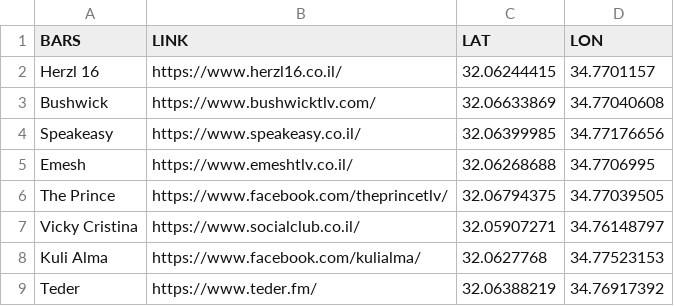
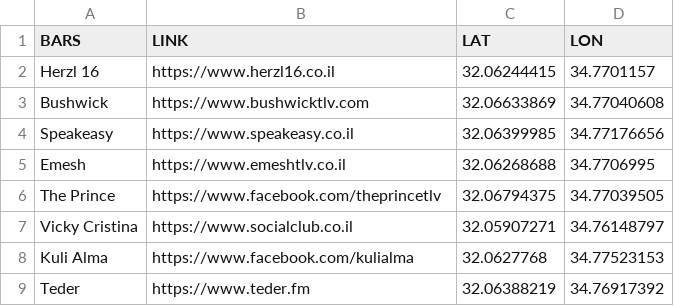
Before and after one commit to ChenMichaeliPri/Web-Map, a CSV file: Bars.CSV, drawn as a sheet.

Commit message:
Adding URL links.

```diff
--- a/Bars.CSV
+++ b/Bars.CSV
@@ -1,9 +1,9 @@
 BARS,LINK,LAT,LON
-Herzl 16,https://www.herzl16.co.il/,32.06244415,34.7701157
-Bushwick,https://www.bushwicktlv.com/,32.06633869,34.77040608
-Speakeasy,https://www.speakeasy.co.il/,32.06399985,34.77176656
-Emesh,https://www.emeshtlv.co.il/,32.06268688,34.7706995
-The Prince,https://www.facebook.com/theprincetlv/,32.06794375,34.77039505
-Vicky Cristina,https://www.socialclub.co.il/,32.05907271,34.76148797
-Kuli Alma,https://www.facebook.com/kulialma/,32.0627768,34.77523153
-Teder,https://www.teder.fm/,32.06388219,34.76917392
+Herzl 16,https://www.herzl16.co.il,32.06244415,34.7701157
+Bushwick,https://www.bushwicktlv.com,32.06633869,34.77040608
+Speakeasy,https://www.speakeasy.co.il,32.06399985,34.77176656
+Emesh,https://www.emeshtlv.co.il,32.06268688,34.7706995
+The Prince,https://www.facebook.com/theprincetlv,32.06794375,34.77039505
+Vicky Cristina,https://www.socialclub.co.il,32.05907271,34.76148797
+Kuli Alma,https://www.facebook.com/kulialma,32.0627768,34.77523153
+Teder,https://www.teder.fm,32.06388219,34.76917392
```
Also changed, not shown: Restaurants.CSV, 2 other files.
